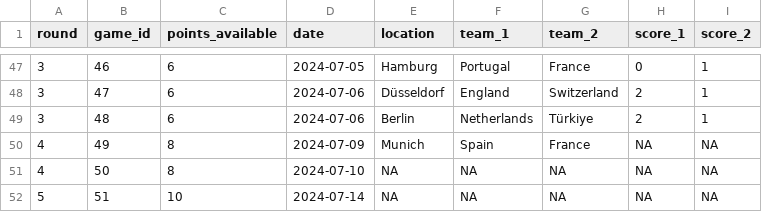
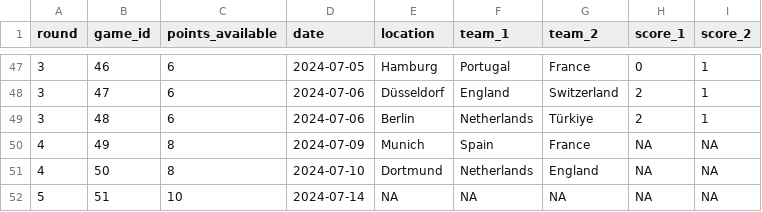
Before and after one commit to timothy-hister/Euro_2024, a CSV file: results/games.csv, drawn as a sheet; only a part is shown, gaps mark what is left out.

Commit message:
updated games.csv

```diff
--- a/results/games.csv
+++ b/results/games.csv
@@ -50,3 +50,3 @@ round;game_id;points_available;date;location;team_1;team_2;score_1;score_2
 4;49;8;2024-07-09;Munich;Spain;France;NA;NA
-4;50;8;2024-07-10;NA;NA;NA;NA;NA
+4;50;8;2024-07-10;Dortmund;Netherlands;England;NA;NA
 5;51;10;2024-07-14;NA;NA;NA;NA;NA
```
